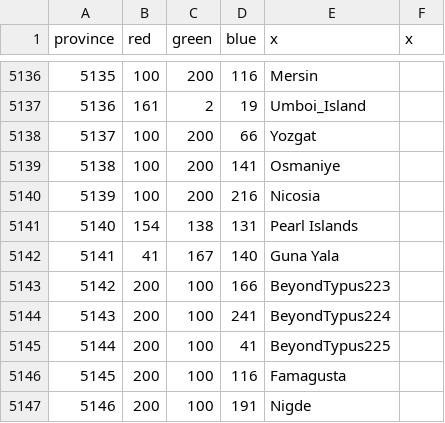
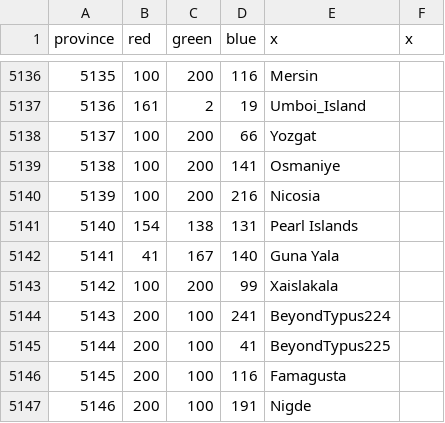
Before and after one commit to Victorum-Universalis-VU/VUtestmod-version-1.32.1, a CSV file: map/definition.csv, drawn as a sheet; only a part is shown, gaps mark what is left out.

```diff
--- a/map/definition.csv
+++ b/map/definition.csv
@@ -5142,3 +5142,3 @@ province;red;green;blue;x;x
 5141;41;167;140;Guna Yala
-5142;200;100;166;BeyondTypus223
+5142;100;200;99;Xaislakala
 5143;200;100;241;BeyondTypus224
```
Also changed, not shown: map/adjacencies.csv, 22 other files.
